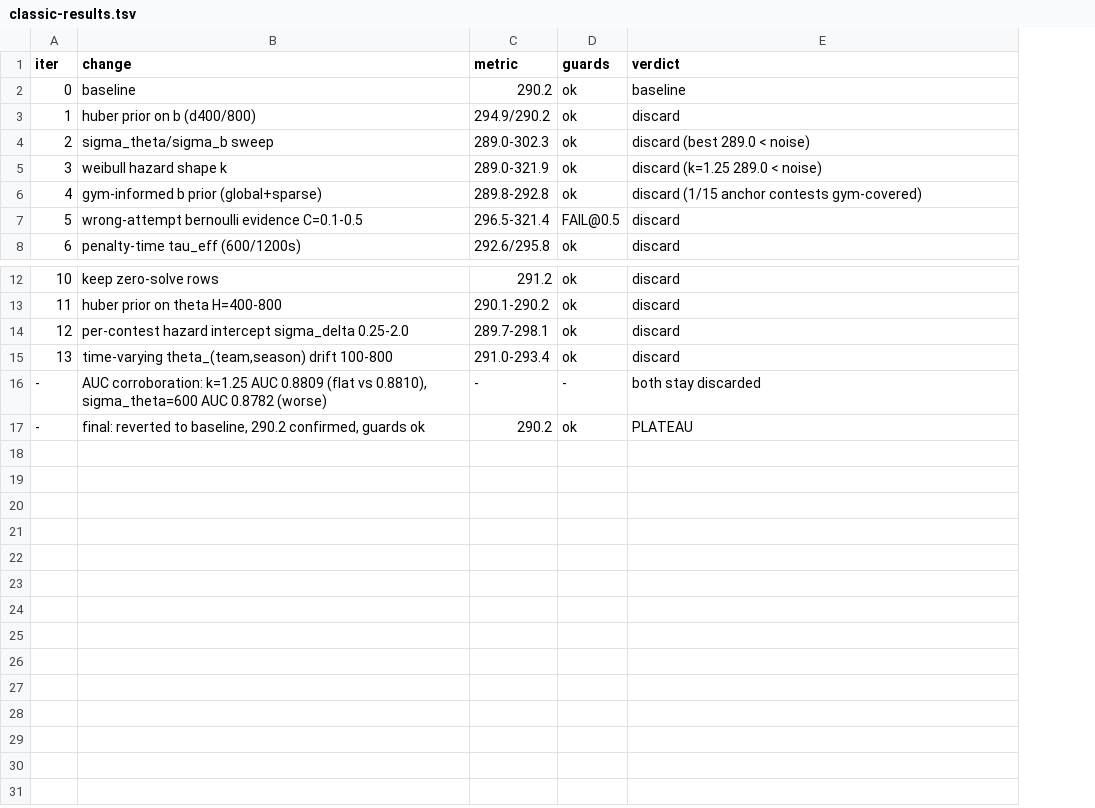
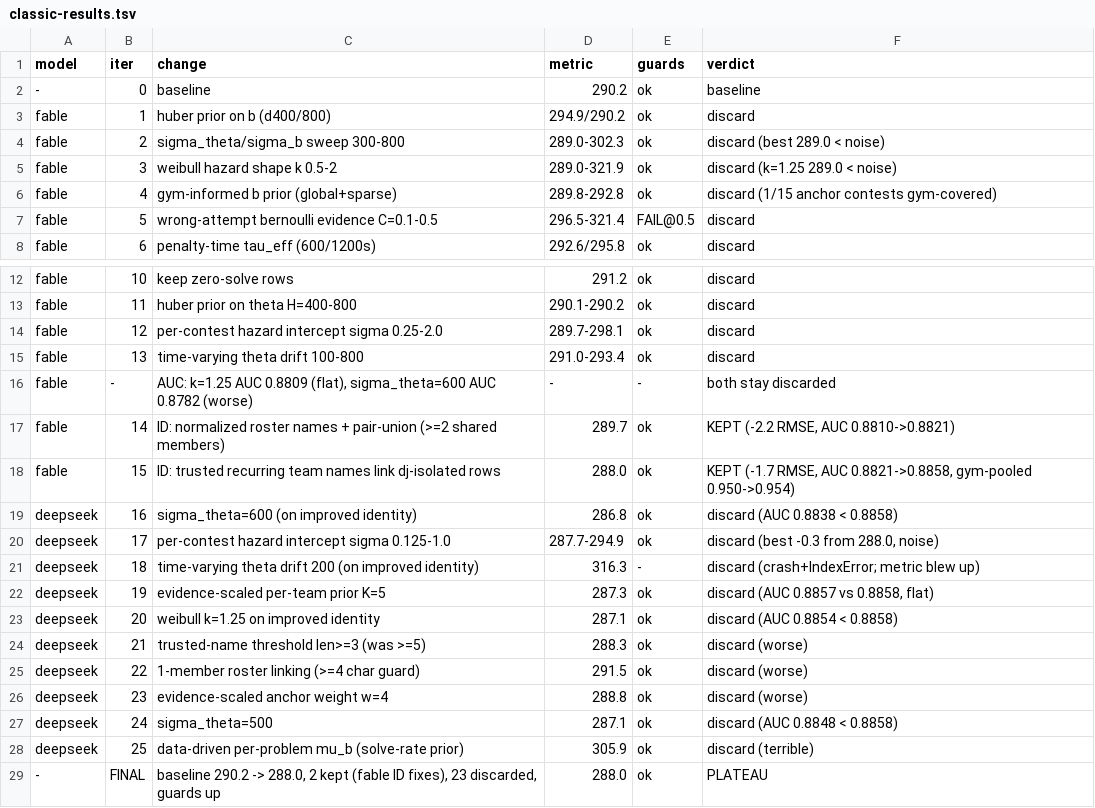
Before and after one commit to Dedibeat/analyze_standings, a TSV file: autoresearch/autoresearch-260703-1733/classic-results.tsv, drawn as a sheet; only a part is shown, gaps mark what is left out; removed rows and columns are numbered as before the commit, all else as after; the diff names each change by its address in the sheet, - before the commit and + after, or states it on an @@ line.

```diff
--- a/autoresearch/autoresearch-260703-1733/classic-results.tsv
+++ b/autoresearch/autoresearch-260703-1733/classic-results.tsv
+column A (model), rows 2-8: - | fable | fable | fable | fable | fable | fable; rows 12-16: all fable
-C4 (change): sigma_theta/sigma_b sweep
+C4 (change): sigma_theta/sigma_b sweep 300-800
-C5 (change): weibull hazard shape k
+C5 (change): weibull hazard shape k 0.5-2
-C14 (change): …hazard intercept sigma_delta 0.25-2.0
+C14 (change): …hazard intercept sigma 0.25-2.0
-C15 (change): time-varying theta_(team,season) drift 100-800
+C15 (change): time-varying theta drift 100-800
-C16 (change): AUC corroboration: k=1.25 AUC 0.8809 (flat vs 0.8810), sigma_theta=600 AUC…
+C16 (change): AUC: k=1.25 AUC 0.8809 (flat), sigma_theta=600 AUC…
-row 17: - | final: reverted to baseline, 290.2 confirmed, guards ok | 290.2 | ok | PLATEAU
+row 17: fable | 14 | ID: normalized roster names + pair-union (>=2 shared members) | 289.7 | ok | KEPT (-2.2 RMSE, AUC 0.8810->0.8821)
+row 18: fable | 15 | ID: trusted recurring team names link dj-isolated rows | 288.0 | ok | KEPT (-1.7 RMSE, AUC 0.8821->0.8858, gym-pooled 0.950->0.954)
+row 19: deepseek | 16 | sigma_theta=600 (on improved identity) | 286.8 | ok | discard (AUC 0.8838 < 0.8858)
+row 20: deepseek | 17 | per-contest hazard intercept sigma 0.125-1.0 | 287.7-294.9 | ok | discard (best -0.3 from 288.0, noise)
+row 21: deepseek | 18 | time-varying theta drift 200 (on improved identity) | 316.3 | - | discard (crash+IndexError; metric blew up)
+row 22: deepseek | 19 | evidence-scaled per-team prior K=5 | 287.3 | ok | discard (AUC 0.8857 vs 0.8858, flat)
+row 23: deepseek | 20 | weibull k=1.25 on improved identity | 287.1 | ok | discard (AUC 0.8854 < 0.8858)
+row 24: deepseek | 21 | trusted-name threshold len>=3 (was >=5) | 288.3 | ok | discard (worse)
+row 25: deepseek | 22 | 1-member roster linking (>=4 char guard) | 291.5 | ok | discard (worse)
+row 26: deepseek | 23 | evidence-scaled anchor weight w=4 | 288.8 | ok | discard (worse)
+row 27: deepseek | 24 | sigma_theta=500 | 287.1 | ok | discard (AUC 0.8848 < 0.8858)
+row 28: deepseek | 25 | data-driven per-problem mu_b (solve-rate prior) | 305.9 | ok | discard (terrible)
+row 29: - | FINAL | baseline 290.2 -> 288.0, 2 kept (fable ID fixes), 23 discarded, guards up | 288.0 | ok | PLATEAU
```
Also changed, not shown: 2 other files.
